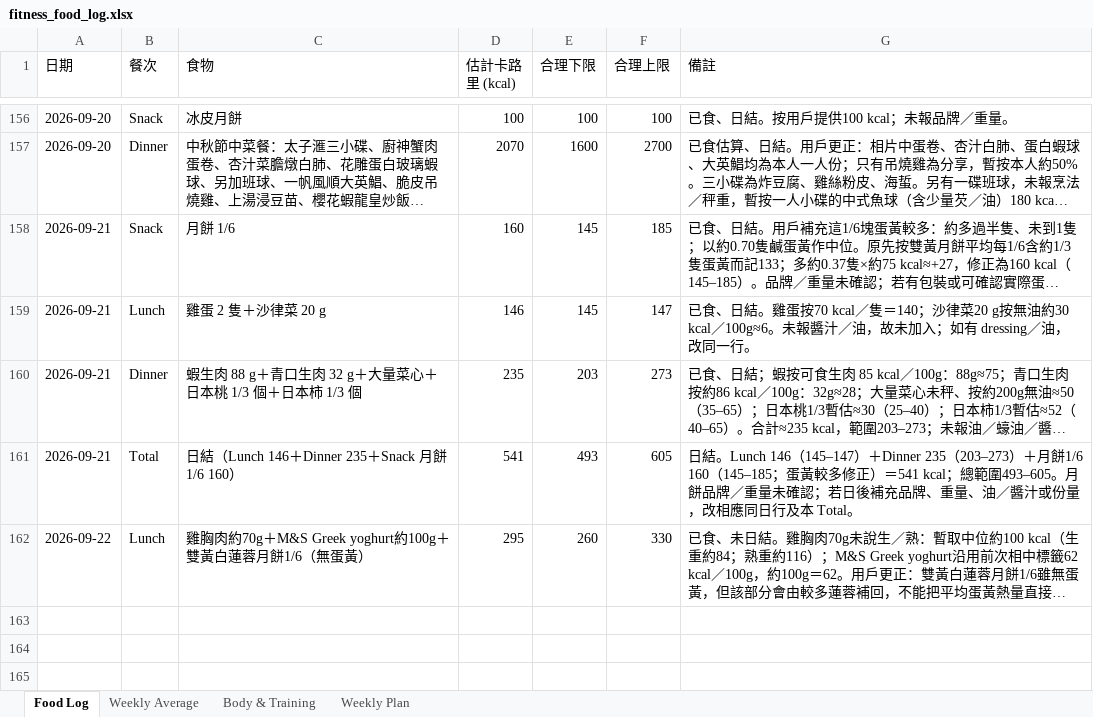
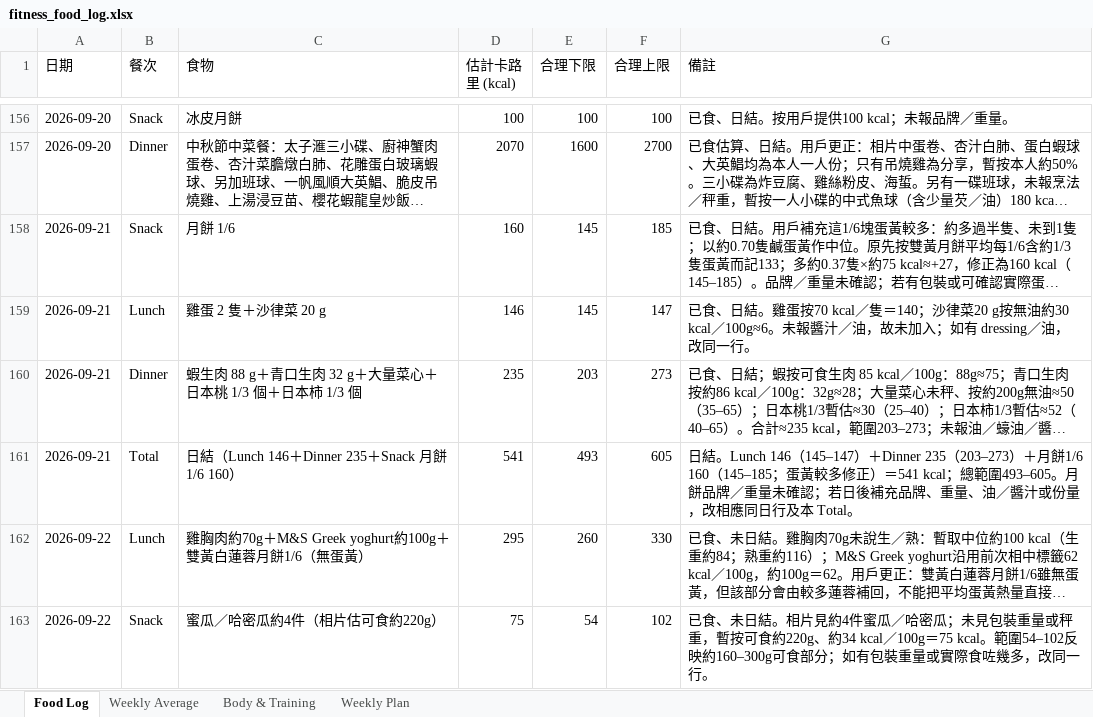
Before and after one commit to buzz-knittinpix/melodycheng622-cmyk.github.io, an Excel workbook: data/fitness_food_log.xlsx, sheet Food Log, drawn as a sheet; only a part is shown, gaps mark what is left out; long unchanged cells end in …; values as stored, in another font and other column widths than the file's, no borders; the diff names each change by its address in the sheet, - before the commit and + after, or states it on an @@ line.

Commit message:
Log 9/22 melon snack

```diff
--- a/data/fitness_food_log.xlsx (sheet Food Log)
+++ b/data/fitness_food_log.xlsx (sheet Food Log)
+row 163: 2026-09-22 | Snack | 蜜瓜／哈密瓜約4件（相片估可食約220g） | 75 | 54 | 102 | 已食、未日結。相片見約4件蜜瓜／哈密瓜；未見包裝重量或秤重，暫按可食約220g、約34 kcal／100g＝75 kcal。範圍54–102反映約160–300g可食部分；如有包裝重量或實際食咗幾多，改同一行。
```
Also changed, not shown: sheet Weekly Average, 1 other file.
